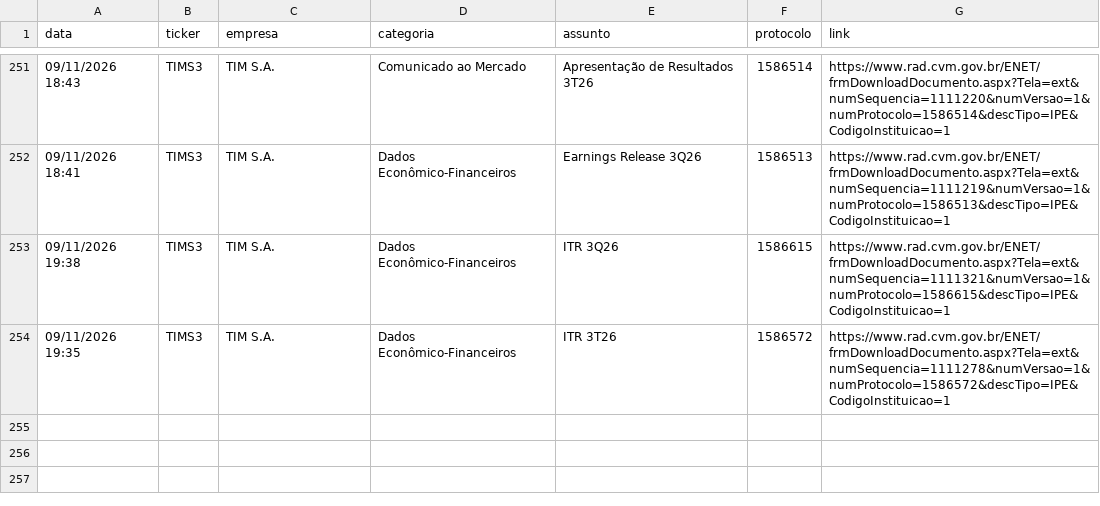
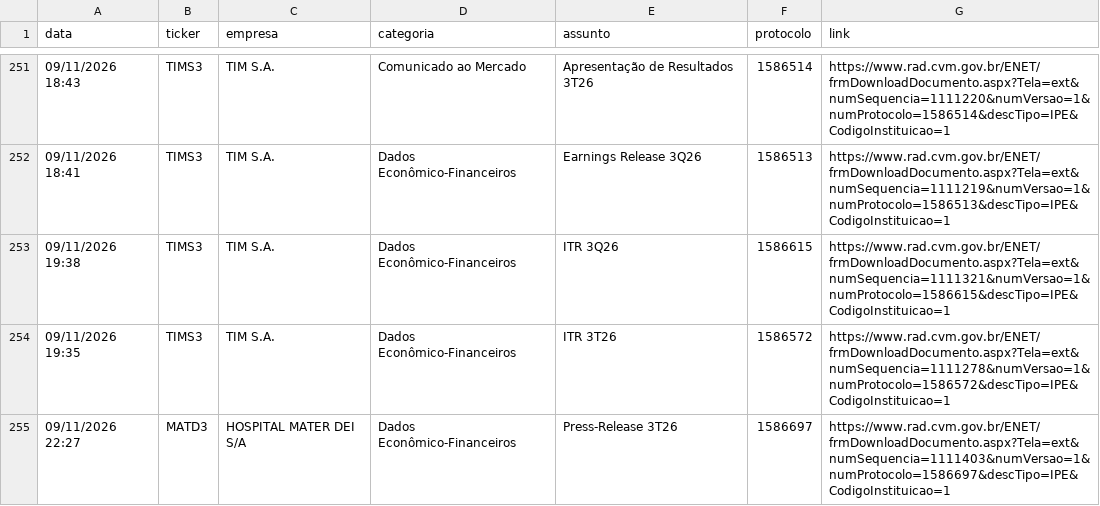
Before and after one commit to danxhp/cvm-fatos-relevantes, a CSV file: fatos_arquivo.csv, drawn as a sheet; only a part is shown, gaps mark what is left out; the diff names each change by its address in the sheet, - before the commit and + after, or states it on an @@ line.

```diff
--- a/fatos_arquivo.csv
+++ b/fatos_arquivo.csv
+row 255: 09/11/2026 22:27 | MATD3 | HOSPITAL MATER DEI S/A | Dados Econômico-Financeiros | Press-Release 3T26 | 1586697 | https://www.rad.cvm.gov.br/ENET/frmDownloadDocumento.aspx?Tela=ext&numSequencia=1111403&numVersao=1&numProtocolo=1586697&descTipo=IPE&CodigoInstituicao=1
```
Also changed, not shown: 2 other files.
